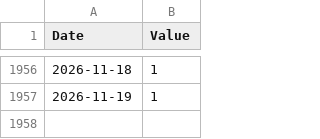
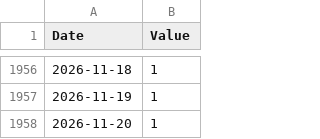
Before and after one commit to emptymalei/social-pulse, a CSV file: dashboard/data/pulses.csv, drawn as a sheet; only a part is shown, gaps mark what is left out.

```diff
--- a/dashboard/data/pulses.csv
+++ b/dashboard/data/pulses.csv
@@ -1957 +1957,2 @@ Date,Value
 2026-11-19,1
+2026-11-20,1
```
Also changed, not shown: dashboard/data/github/github__events.csv, dashboard/data/tech.csv, 5 other files.
